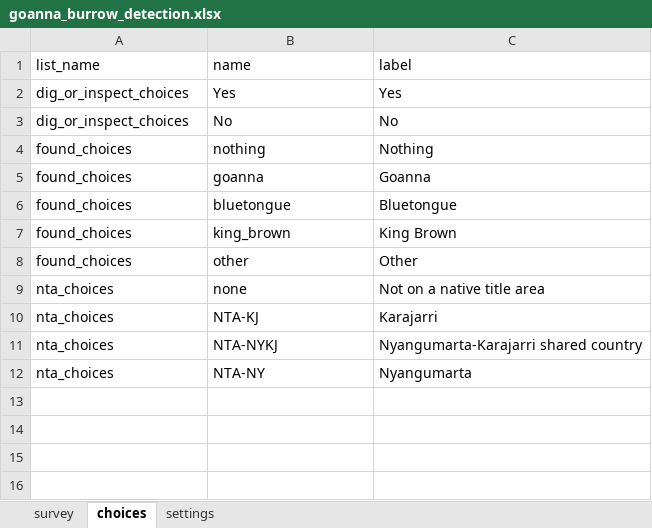
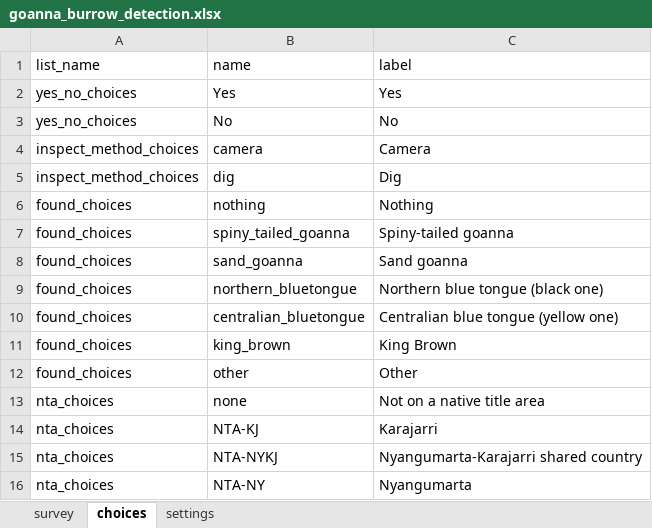
Before and after one commit to toad-containment-zone/goanna-hunting-app, an Excel workbook: goanna_burrow_detection.xlsx, sheet choices, drawn as a sheet; values as stored, in another font and other column widths than the file's, no borders; removed rows and columns are numbered as before the commit, all else as after; the diff names each change by its address in the sheet, - before the commit and + after, or states it on an @@ line.

```diff
--- a/goanna_burrow_detection.xlsx (sheet choices)
+++ b/goanna_burrow_detection.xlsx (sheet choices)
-A2:A3 (list_name): dig_or_inspect_choices
+A2:A3 (list_name): yes_no_choices
+row 4: inspect_method_choices | camera | Camera
+row 5: inspect_method_choices | dig | Dig
+row 7: found_choices | spiny_tailed_goanna | Spiny-tailed goanna
-B8 (name): goanna
+B8 (name): sand_goanna
-C8 (label): Goanna
+C8 (label): Sand goanna
-row 6: found_choices | bluetongue | Bluetongue
+row 9: found_choices | northern_bluetongue | Northern blue tongue (black one)
+row 10: found_choices | centralian_bluetongue | Centralian blue tongue (yellow one)
```
Also changed, not shown: sheet survey, 4 other files.
